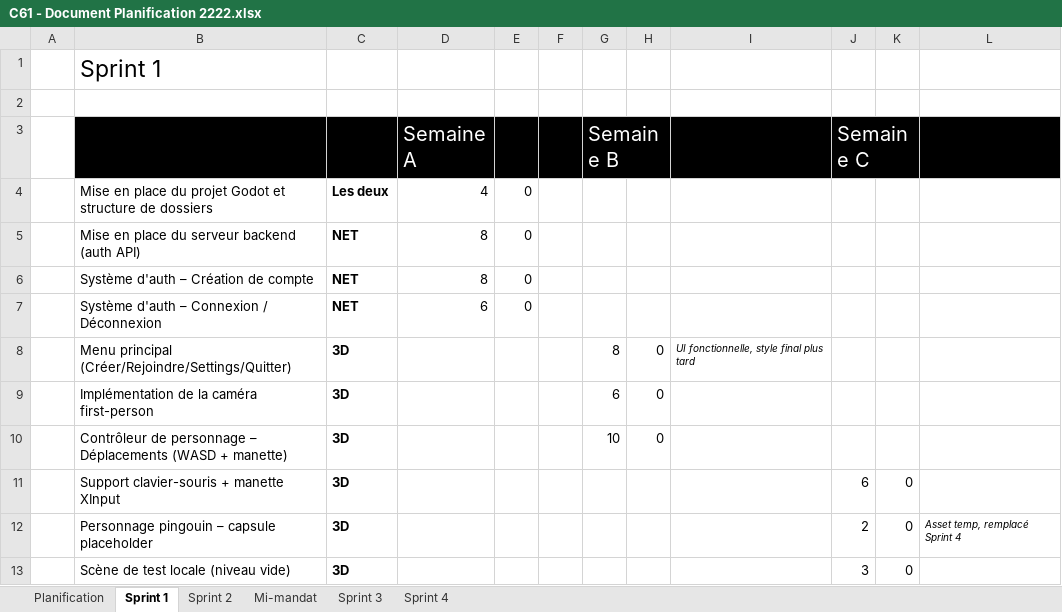
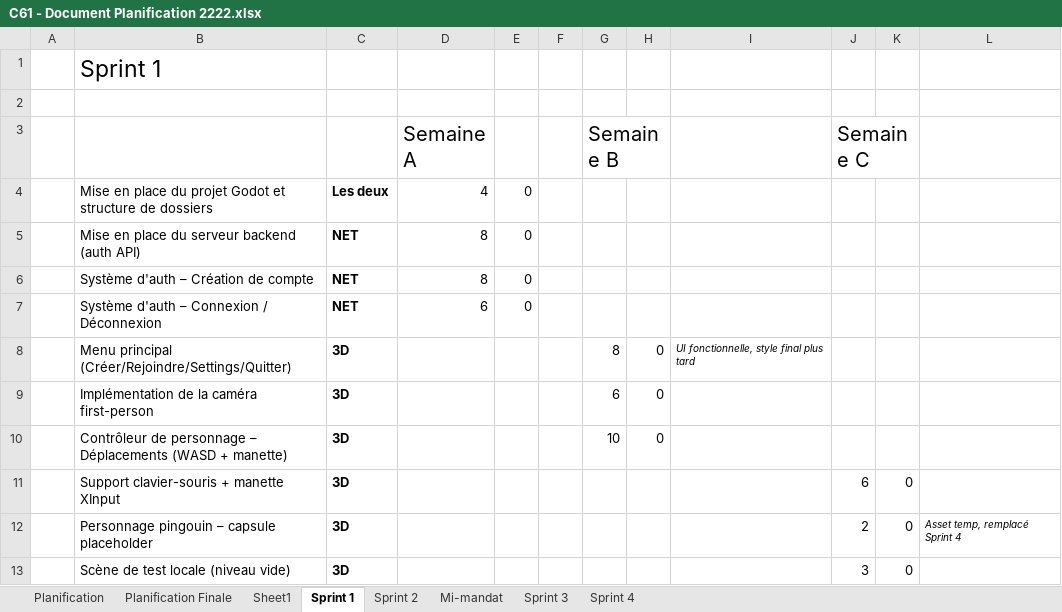
Before and after one commit to EaglesView/C61-The-Mountain, an Excel workbook: docs/sprint1/C61 - Document Planification 2222.xlsx, sheet Sprint 1, drawn as a sheet; values as stored, in another font and other column widths than the file's, no borders; the diff names each change by its address in the sheet, - before the commit and + after, or states it on an @@ line.

Commit message:
Update C61 - Document Planification 2222.xlsx

```diff
--- a/docs/sprint1/C61 - Document Planification 2222.xlsx (sheet Sprint 1)
+++ b/docs/sprint1/C61 - Document Planification 2222.xlsx (sheet Sprint 1)
+sheet tab: Planification Finale
+sheet tab: Sheet1
-B3:L3 fill: #000000
+B3:L3 fill: none
-D3 text colour: #FFFFFF
+D3 text colour: black
-G3 text colour: #FFFFFF
+G3 text colour: black
-J3 text colour: #FFFFFF
+J3 text colour: black
```
